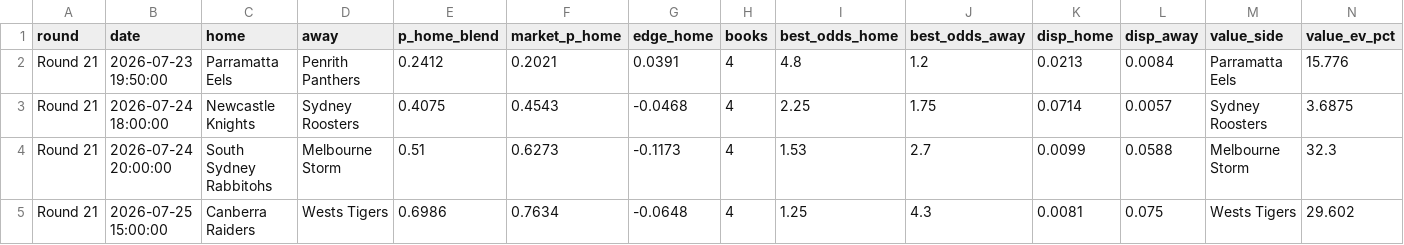
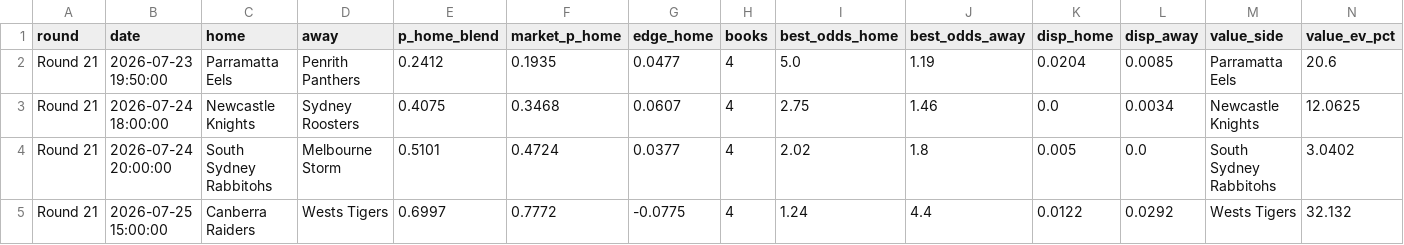
Before and after one commit to EJMC95/crypto-trading-bot, a CSV file: nrl-predictor/outputs/round_market.csv, drawn as a sheet; only a part is shown; the diff covers the shown part only.

```diff
--- a/nrl-predictor/outputs/round_market.csv
+++ b/nrl-predictor/outputs/round_market.csv
@@ -1,5 +1,5 @@
 round,date,home,away,p_home_blend,market_p_home,edge_home,books,best_odds_home,best_odds_away,disp_home,disp_away,value_side,value_ev_pct
-Round 21,2026-07-23 19:50:00,Parramatta Eels,Penrith Panthers,0.2412,0.2021,0.0391,4,4.8,1.2,0.0213,0.0084,Parramatta Eels,15.776
-Round 21,2026-07-24 18:00:00,Newcastle Knights,Sydney Roosters,0.4075,0.4543,-0.0468,4,2.25,1.75,0.0714,0.0057,Sydney Roosters,3.6875
-Round 21,2026-07-24 20:00:00,South Sydney Rabbitohs,Melbourne Storm,0.51,0.6273,-0.1173,4,1.53,2.7,0.0099,0.0588,Melbourne Storm,32.3
-Round 21,2026-07-25 15:00:00,Canberra Raiders,Wests Tigers,0.6986,0.7634,-0.0648,4,1.25,4.3,0.0081,0.075,Wests Tigers,29.602
+Round 21,2026-07-23 19:50:00,Parramatta Eels,Penrith Panthers,0.2412,0.1935,0.0477,4,5.0,1.19,0.0204,0.0085,Parramatta Eels,20.6
+Round 21,2026-07-24 18:00:00,Newcastle Knights,Sydney Roosters,0.4075,0.3468,0.0607,4,2.75,1.46,0.0,0.0034,Newcastle Knights,12.0625
+Round 21,2026-07-24 20:00:00,South Sydney Rabbitohs,Melbourne Storm,0.5101,0.4724,0.0377,4,2.02,1.8,0.005,0.0,South Sydney Rabbitohs,3.0402
+Round 21,2026-07-25 15:00:00,Canberra Raiders,Wests Tigers,0.6997,0.7772,-0.0775,4,1.24,4.4,0.0122,0.0292,Wests Tigers,32.132
```
Also changed, not shown: 31 edited cells elsewhere in this file, nrl-predictor/outputs/paper_ledger.csv, nrl-predictor/outputs/round_predictions.csv, 15 other files.
